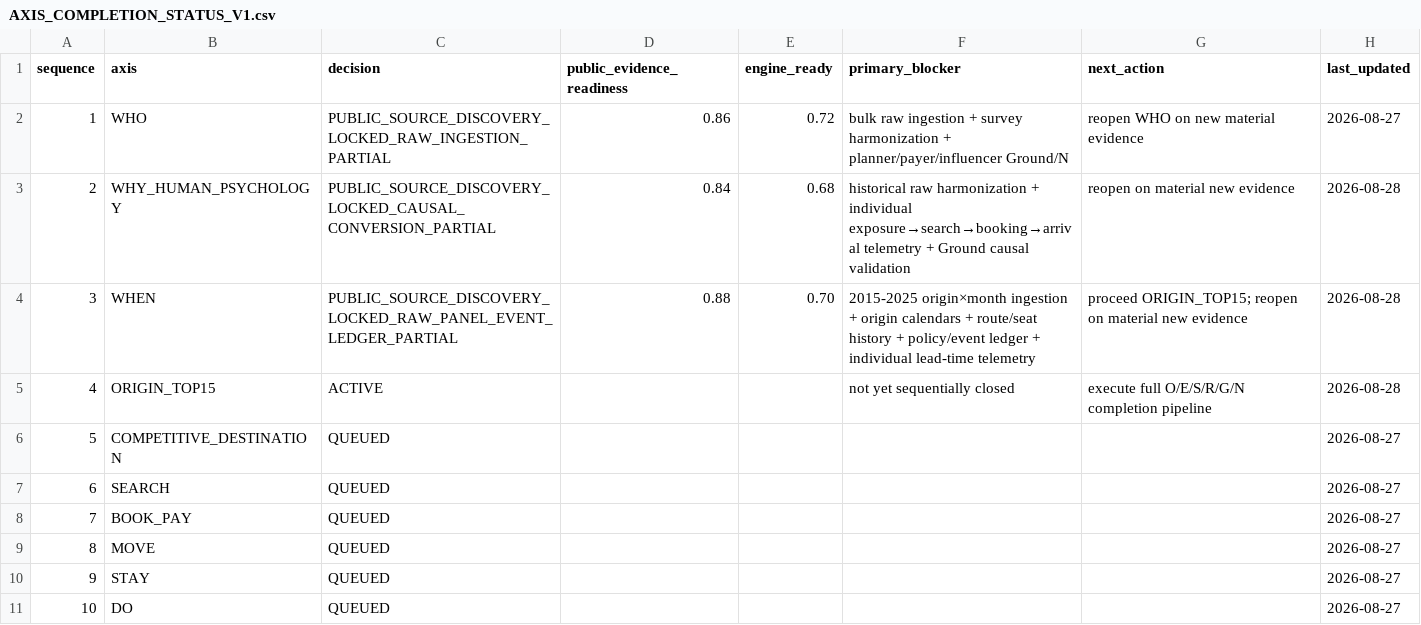
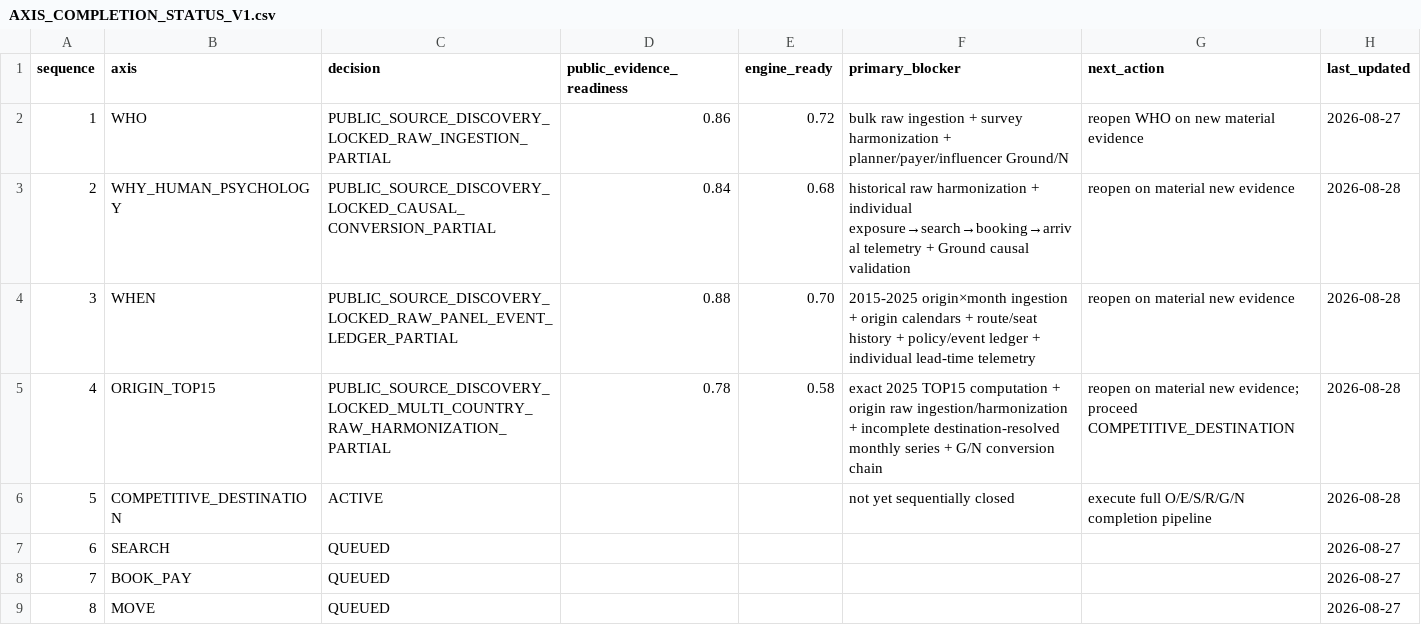
Before and after one commit to fusion3333/fusion, a CSV file: 00_SYSTEM/AXIS_COMPLETION_STATUS_V1.csv, drawn as a sheet; only a part is shown; the shorter side is filled out with more unchanged rows.

Commit message:
Lock Origin TOP15 and activate competitive destination

```diff
--- a/00_SYSTEM/AXIS_COMPLETION_STATUS_V1.csv
+++ b/00_SYSTEM/AXIS_COMPLETION_STATUS_V1.csv
@@ -3,5 +3,5 @@ sequence,axis,decision,public_evidence_readiness,engine_ready,primary_blocker,ne
 2,WHY_HUMAN_PSYCHOLOGY,PUBLIC_SOURCE_DISCOVERY_LOCKED_CAUSAL_CONVERSION_PARTIAL,0.84,0.68,"historical raw harmonization + individual exposure→search→booking→arrival telemetry + Ground causal validation","reopen on material new evidence",2026-08-28
-3,WHEN,PUBLIC_SOURCE_DISCOVERY_LOCKED_RAW_PANEL_EVENT_LEDGER_PARTIAL,0.88,0.70,"2015-2025 origin×month ingestion + origin calendars + route/seat history + policy/event ledger + individual lead-time telemetry","proceed ORIGIN_TOP15; reopen on material new evidence",2026-08-28
-4,ORIGIN_TOP15,ACTIVE,,,"not yet sequentially closed","execute full O/E/S/R/G/N completion pipeline",2026-08-28
-5,COMPETITIVE_DESTINATION,QUEUED,,,,,2026-08-27
+3,WHEN,PUBLIC_SOURCE_DISCOVERY_LOCKED_RAW_PANEL_EVENT_LEDGER_PARTIAL,0.88,0.70,"2015-2025 origin×month ingestion + origin calendars + route/seat history + policy/event ledger + individual lead-time telemetry","reopen on material new evidence",2026-08-28
+4,ORIGIN_TOP15,PUBLIC_SOURCE_DISCOVERY_LOCKED_MULTI_COUNTRY_RAW_HARMONIZATION_PARTIAL,0.78,0.58,"exact 2025 TOP15 computation + origin raw ingestion/harmonization + incomplete destination-resolved monthly series + G/N conversion chain","reopen on material new evidence; proceed COMPETITIVE_DESTINATION",2026-08-28
+5,COMPETITIVE_DESTINATION,ACTIVE,,,"not yet sequentially closed","execute full O/E/S/R/G/N completion pipeline",2026-08-28
 6,SEARCH,QUEUED,,,,,2026-08-27
```
